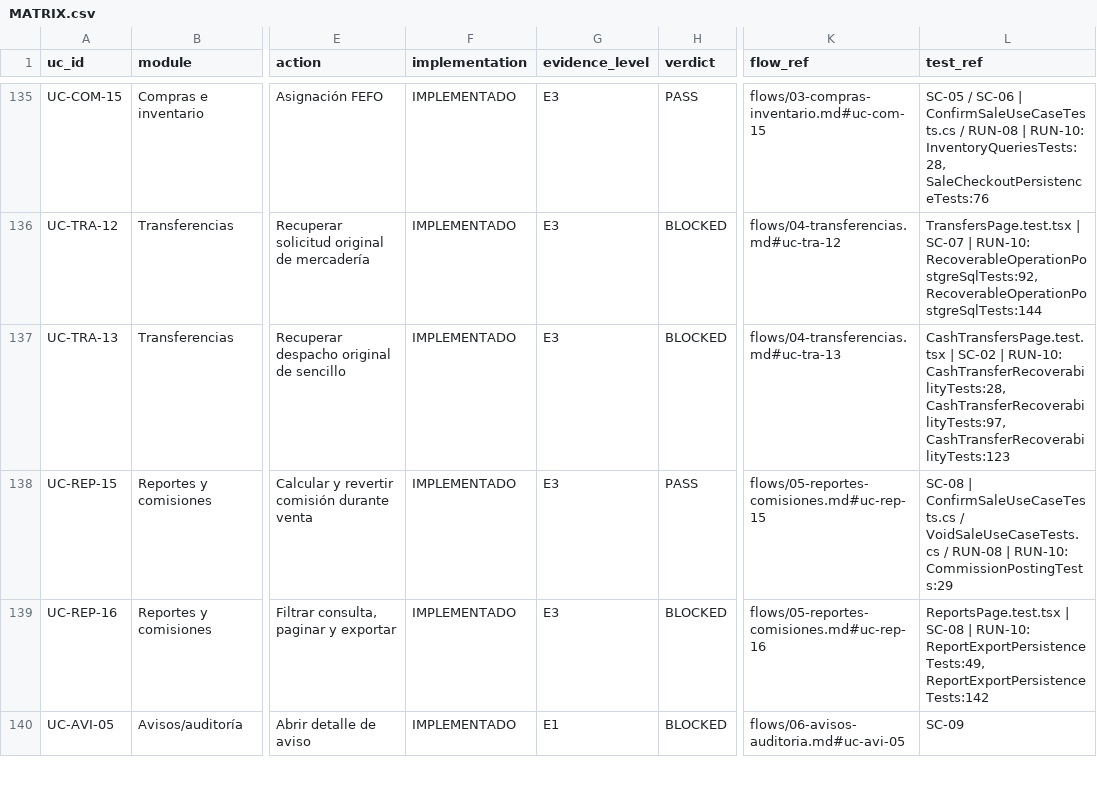
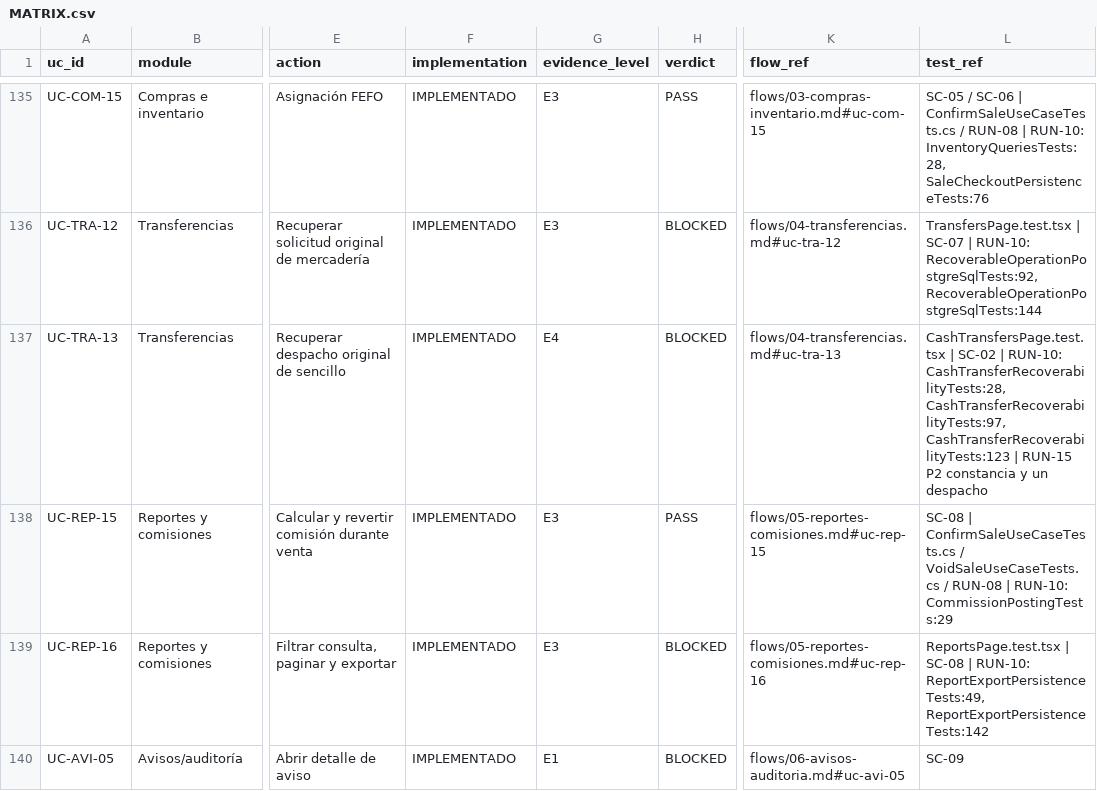
Before and after one commit to saintdeyb321/MediPOS, a CSV file: docs/audit/rfa/MATRIX.csv, drawn as a sheet; only a part is shown, gaps mark what is left out; the diff covers the shown part only; the diff names each change by its address in the sheet, - before the commit and + after, or states it on an @@ line.

```diff
--- a/docs/audit/rfa/MATRIX.csv
+++ b/docs/audit/rfa/MATRIX.csv
-G137 (evidence_level): E3
+G137 (evidence_level): E4
-L137 (test_ref): …CashTransferRecoverabilityTests:97, CashTransferRecoverabilityTests:123
+L137 (test_ref): …CashTransferRecoverabilityTests:97, CashTransferRecoverabilityTests:123 | RUN-15 P2 constancia y un despacho
```
Also changed, not shown: 1 added row and 22 edited cells elsewhere in this file, 34 other files.
